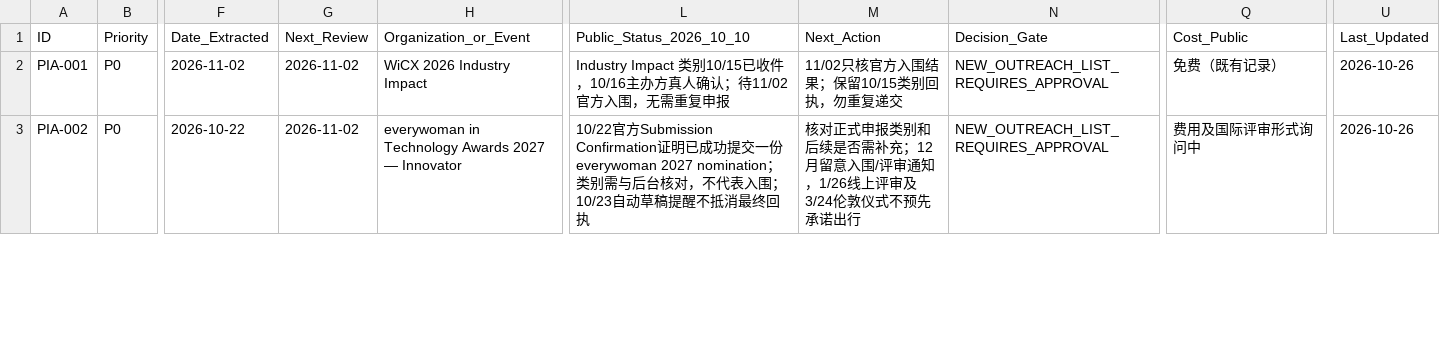
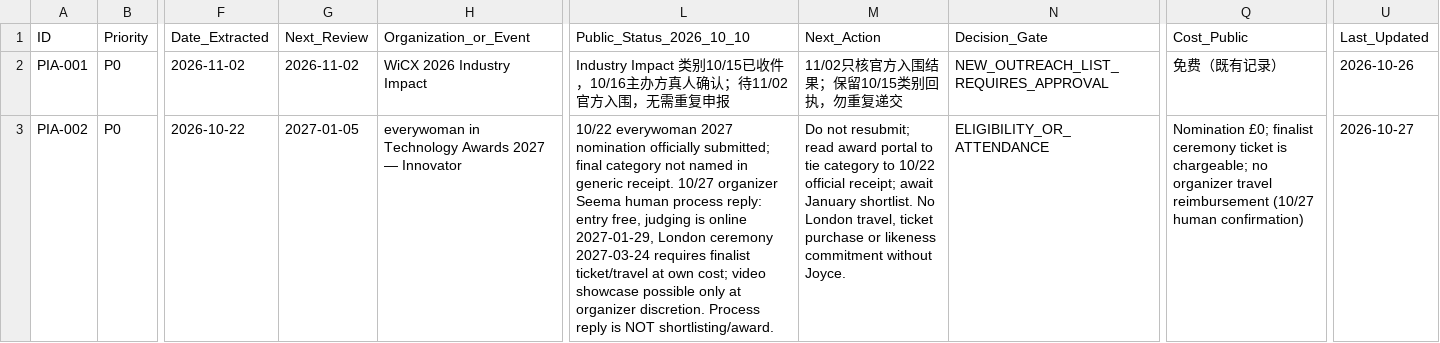
Before and after one commit to minyajing-rgb/ggc-global, a CSV file: pr/pia-global-authority/data/OPPORTUNITIES_MASTER.csv, drawn as a sheet; only a part is shown, gaps mark what is left out; the diff covers the shown part only; the diff names each change by its address in the sheet, - before the commit and + after, or states it on an @@ line.

Commit message:
PIA 74-ID master: clarify 4YFN/everywoman receipts, WMF payment hold, verified GWO contact and 2027 speaker CFP gates

```diff
--- a/pr/pia-global-authority/data/OPPORTUNITIES_MASTER.csv
+++ b/pr/pia-global-authority/data/OPPORTUNITIES_MASTER.csv
-G3 (Next_Review): 2026-11-02
+G3 (Next_Review): 2027-01-05
-L3 (Public_Status_2026_10_10): 10/22官方Submission Confirmation证明已成功提交一份everywoman 2027 nomination；类别需与后台核对，不代表入围；10/23自动草稿提醒不抵消最终回执
+L3 (Public_Status_2026_10_10): 10/22 everywoman 2027 nomination officially submitted; final category not named in generic receipt. 10/27 organizer Seema human process reply: entry free, judging is online 2027-01-29, London ceremony 2027-03-24 requires finalist ticket/travel at own cost; video showcase possible only at organizer discretion. Process reply is NOT shortlisting/award.
-M3 (Next_Action): 核对正式申报类别和后续是否需补充；12月留意入围/评审通知，1/26线上评审及3/24伦敦仪式不预先承诺出行
+M3 (Next_Action): Do not resubmit; read award portal to tie category to 10/22 official receipt; await January shortlist. No London travel, ticket purchase or likeness commitment without Joyce.
-N3 (Decision_Gate): NEW_OUTREACH_LIST_REQUIRES_APPROVAL
+N3 (Decision_Gate): ELIGIBILITY_OR_ATTENDANCE
-Q3 (Cost_Public): 费用及国际评审形式询问中
+Q3 (Cost_Public): Nomination £0; finalist ceremony ticket is chargeable; no organizer travel reimbursement (10/27 human confirmation)
-U3 (Last_Updated): 2026-10-26
+U3 (Last_Updated): 2026-10-27
```
Also changed, not shown: 45 edited cells elsewhere in this file.
